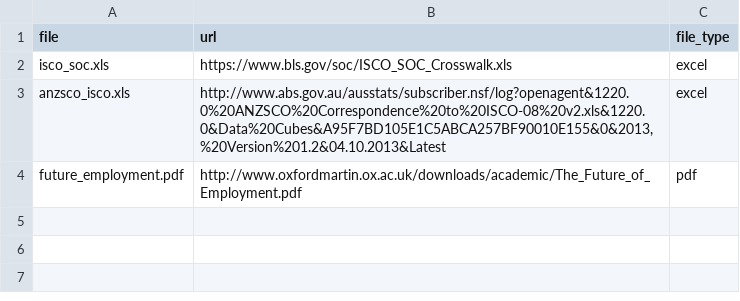
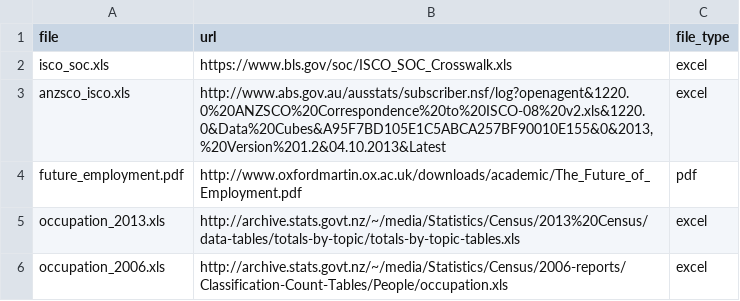
Before and after one commit to IgnatiusMenzies/tech-assess, a CSV file: input/metadata/metadata_download.csv, drawn as a sheet.

```diff
--- a/input/metadata/metadata_download.csv
+++ b/input/metadata/metadata_download.csv
@@ -4 +4,3 @@ anzsco_isco.xls,"http://www.abs.gov.au/ausstats/subscriber.nsf/log?openagent&122
 future_employment.pdf,http://www.oxfordmartin.ox.ac.uk/downloads/academic/The_Future_of_Employment.pdf,pdf
+occupation_2013.xls,http://archive.stats.govt.nz/~/media/Statistics/Census/2013%20Census/data-tables/totals-by-topic/totals-by-topic-tables.xls,excel
+occupation_2006.xls,http://archive.stats.govt.nz/~/media/Statistics/Census/2006-reports/Classification-Count-Tables/People/occupation.xls,excel
```
Also changed, not shown: input/metadata/metadata_xls.csv, 4 other files.
